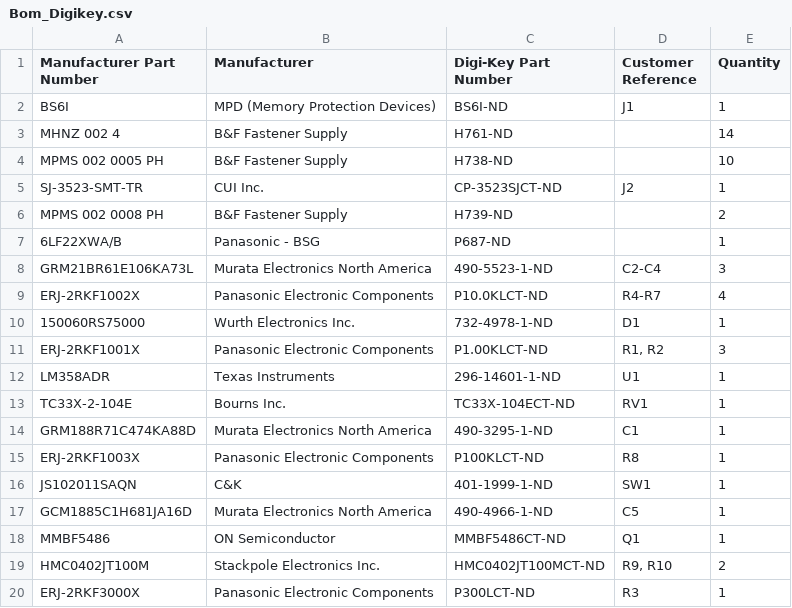
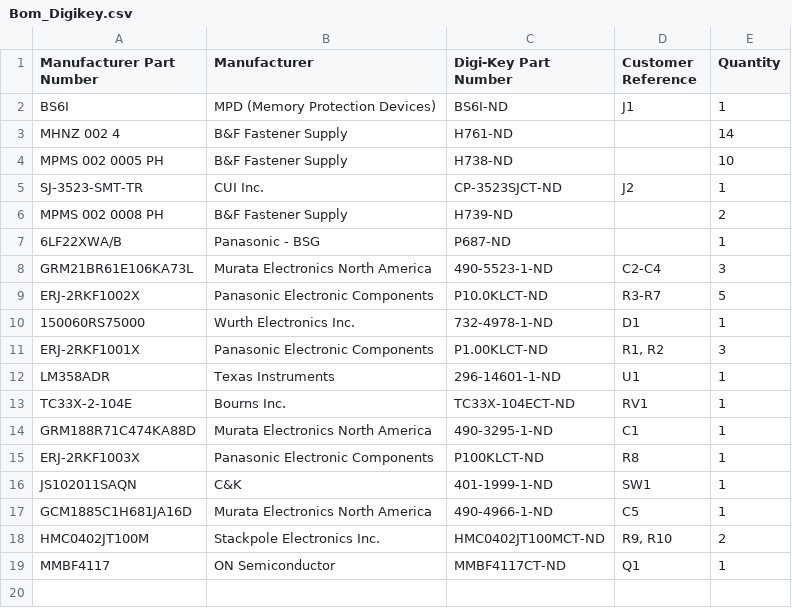
Before and after one commit to ch98-1/PCB-Condenser-Microphone, a CSV file: Bom_Digikey.csv, drawn as a sheet.

```diff
--- a/Bom_Digikey.csv
+++ b/Bom_Digikey.csv
@@ -8,3 +8,3 @@
 "GRM21BR61E106KA73L","Murata Electronics North America","490-5523-1-ND","C2-C4","3"
-"ERJ-2RKF1002X","Panasonic Electronic Components","P10.0KLCT-ND","R4-R7","4"
+"ERJ-2RKF1002X","Panasonic Electronic Components","P10.0KLCT-ND","R3-R7","5"
 "150060RS75000","Wurth Electronics Inc.","732-4978-1-ND","D1","1"
@@ -17,4 +17,3 @@
 "GCM1885C1H681JA16D","Murata Electronics North America","490-4966-1-ND","C5","1"
-"MMBF5486","ON Semiconductor","MMBF5486CT-ND","Q1","1"
 "HMC0402JT100M","Stackpole Electronics Inc.","HMC0402JT100MCT-ND","R9, R10","2"
-"ERJ-2RKF3000X","Panasonic Electronic Components","P300LCT-ND","R3","1"
+"MMBF4117","ON Semiconductor","MMBF4117CT-ND","Q1","1"
```
Also changed, not shown: 16 other files.
